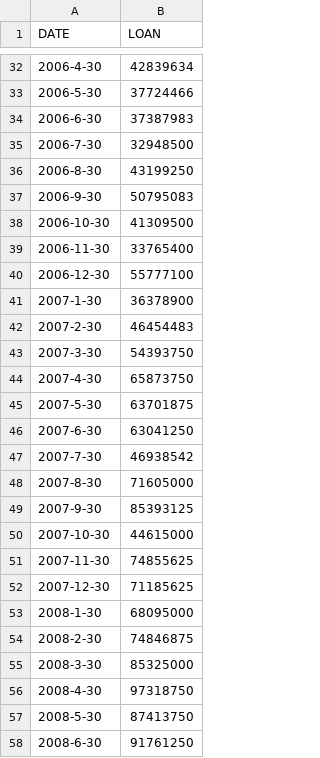
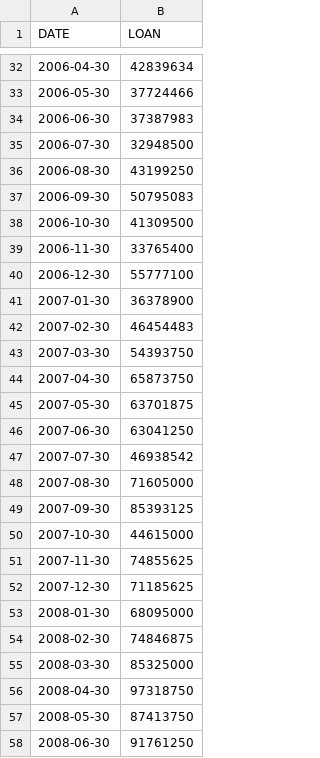
Before and after one commit to FazlyRabbiBD/DENGUE-Forcasting, a CSV file: selp-pdbf.csv, drawn as a sheet; only a part is shown, gaps mark what is left out; the diff covers the shown part only.

```diff
--- a/selp-pdbf.csv
+++ b/selp-pdbf.csv
@@ -32,7 +32,7 @@ DATE,LOAN
-2006-4-30,42839634
-2006-5-30,37724466
-2006-6-30,37387983
-2006-7-30,32948500
-2006-8-30,43199250
-2006-9-30,50795083
+2006-04-30,42839634
+2006-05-30,37724466
+2006-06-30,37387983
+2006-07-30,32948500
+2006-08-30,43199250
+2006-09-30,50795083
 2006-10-30,41309500
@@ -40,11 +40,11 @@ DATE,LOAN
 2006-12-30,55777100
-2007-1-30,36378900
-2007-2-30,46454483
-2007-3-30,54393750
-2007-4-30,65873750
-2007-5-30,63701875
-2007-6-30,63041250
-2007-7-30,46938542
-2007-8-30,71605000
-2007-9-30,85393125
+2007-01-30,36378900
+2007-02-30,46454483
+2007-03-30,54393750
+2007-04-30,65873750
+2007-05-30,63701875
+2007-06-30,63041250
+2007-07-30,46938542
+2007-08-30,71605000
+2007-09-30,85393125
 2007-10-30,44615000
@@ -52,7 +52,7 @@ DATE,LOAN
 2007-12-30,71185625
-2008-1-30,68095000
-2008-2-30,74846875
-2008-3-30,85325000
-2008-4-30,97318750
-2008-5-30,87413750
-2008-6-30,91761250
+2008-01-30,68095000
+2008-02-30,74846875
+2008-03-30,85325000
+2008-04-30,97318750
+2008-05-30,87413750
+2008-06-30,91761250
```
Also changed, not shown: 123 edited cells elsewhere in this file.
